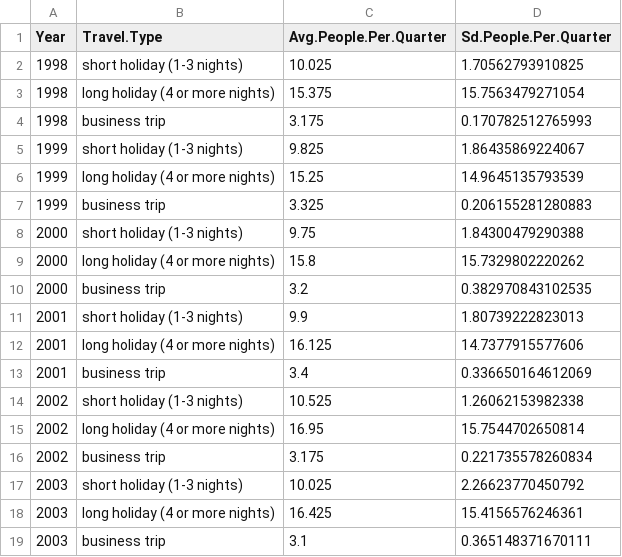
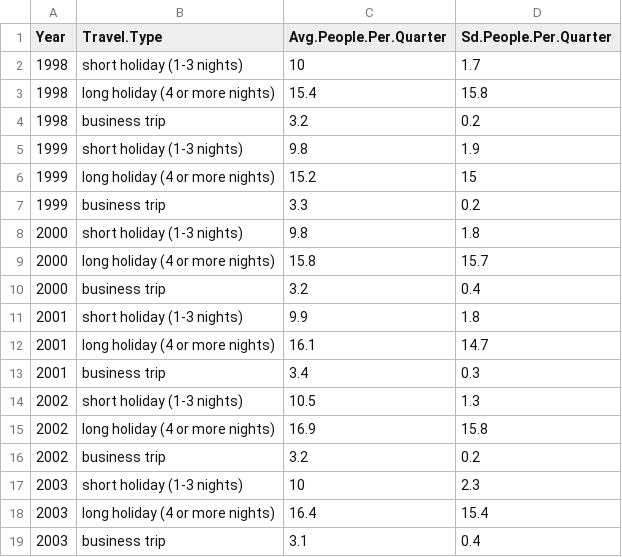
Before and after one commit to eferos93/data_visualisation_project, a CSV file: processed_data/1.historical_data_1998_2013_type_of_journey.csv, drawn as a sheet; only a part is shown; the diff covers the shown part only.

```diff
--- a/processed_data/1.historical_data_1998_2013_type_of_journey.csv
+++ b/processed_data/1.historical_data_1998_2013_type_of_journey.csv
@@ -1,19 +1,19 @@
 "Year","Travel.Type","Avg.People.Per.Quarter","Sd.People.Per.Quarter"
-"1998","short holiday (1-3 nights)",10.025,1.70562793910825
-"1998","long holiday (4 or more nights)",15.375,15.7563479271054
-"1998","business trip",3.175,0.170782512765993
-"1999","short holiday (1-3 nights)",9.825,1.86435869224067
-"1999","long holiday (4 or more nights)",15.25,14.9645135793539
-"1999","business trip",3.325,0.206155281280883
-"2000","short holiday (1-3 nights)",9.75,1.84300479290388
-"2000","long holiday (4 or more nights)",15.8,15.7329802220262
-"2000","business trip",3.2,0.382970843102535
-"2001","short holiday (1-3 nights)",9.9,1.80739222823013
-"2001","long holiday (4 or more nights)",16.125,14.7377915577606
-"2001","business trip",3.4,0.336650164612069
-"2002","short holiday (1-3 nights)",10.525,1.26062153982338
-"2002","long holiday (4 or more nights)",16.95,15.7544702650814
-"2002","business trip",3.175,0.221735578260834
-"2003","short holiday (1-3 nights)",10.025,2.26623770450792
-"2003","long holiday (4 or more nights)",16.425,15.4156576246361
-"2003","business trip",3.1,0.365148371670111
+"1998","short holiday (1-3 nights)",10,1.7
+"1998","long holiday (4 or more nights)",15.4,15.8
+"1998","business trip",3.2,0.2
+"1999","short holiday (1-3 nights)",9.8,1.9
+"1999","long holiday (4 or more nights)",15.2,15
+"1999","business trip",3.3,0.2
+"2000","short holiday (1-3 nights)",9.8,1.8
+"2000","long holiday (4 or more nights)",15.8,15.7
+"2000","business trip",3.2,0.4
+"2001","short holiday (1-3 nights)",9.9,1.8
+"2001","long holiday (4 or more nights)",16.1,14.7
+"2001","business trip",3.4,0.3
+"2002","short holiday (1-3 nights)",10.5,1.3
+"2002","long holiday (4 or more nights)",16.9,15.8
+"2002","business trip",3.2,0.2
+"2003","short holiday (1-3 nights)",10,2.3
+"2003","long holiday (4 or more nights)",16.4,15.4
+"2003","business trip",3.1,0.4
```
Also changed, not shown: 48 edited cells elsewhere in this file, 1 other file.
